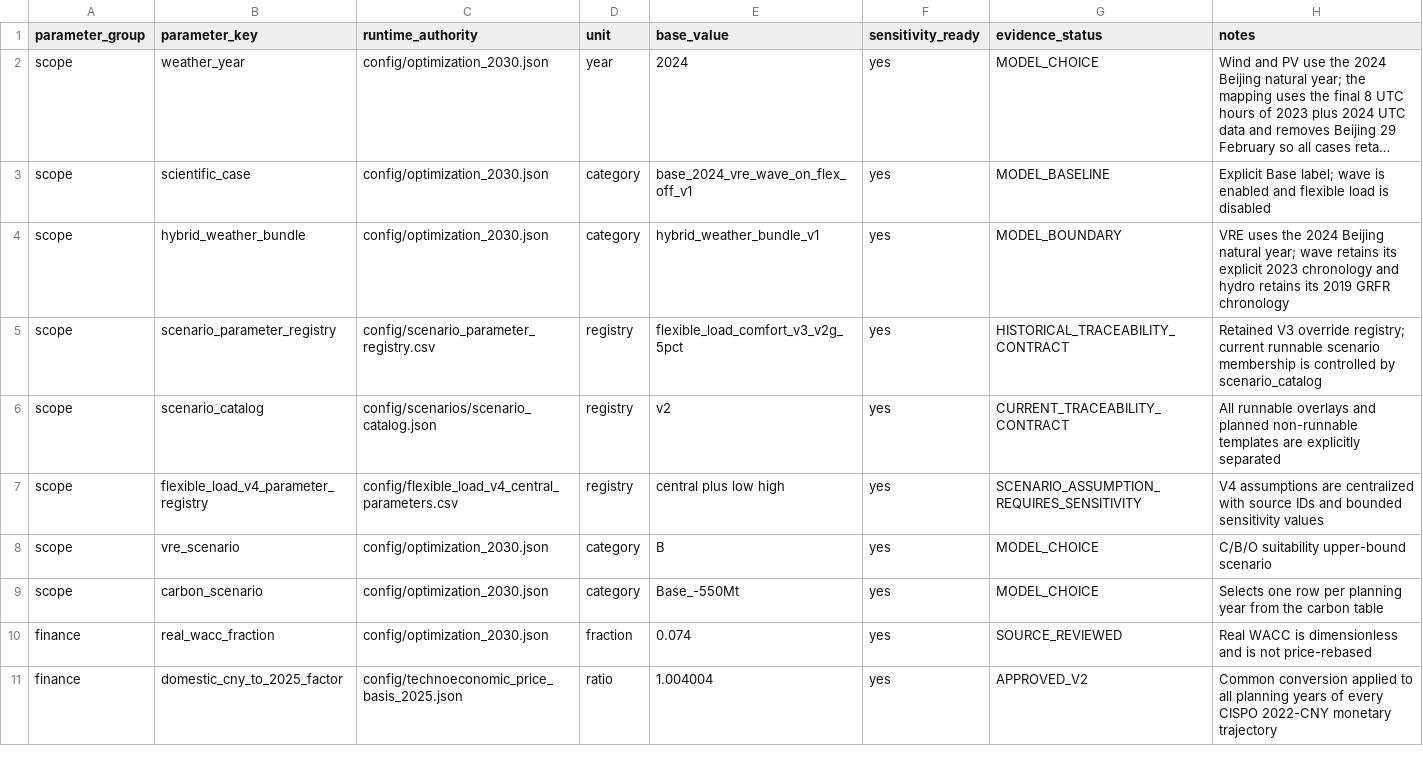
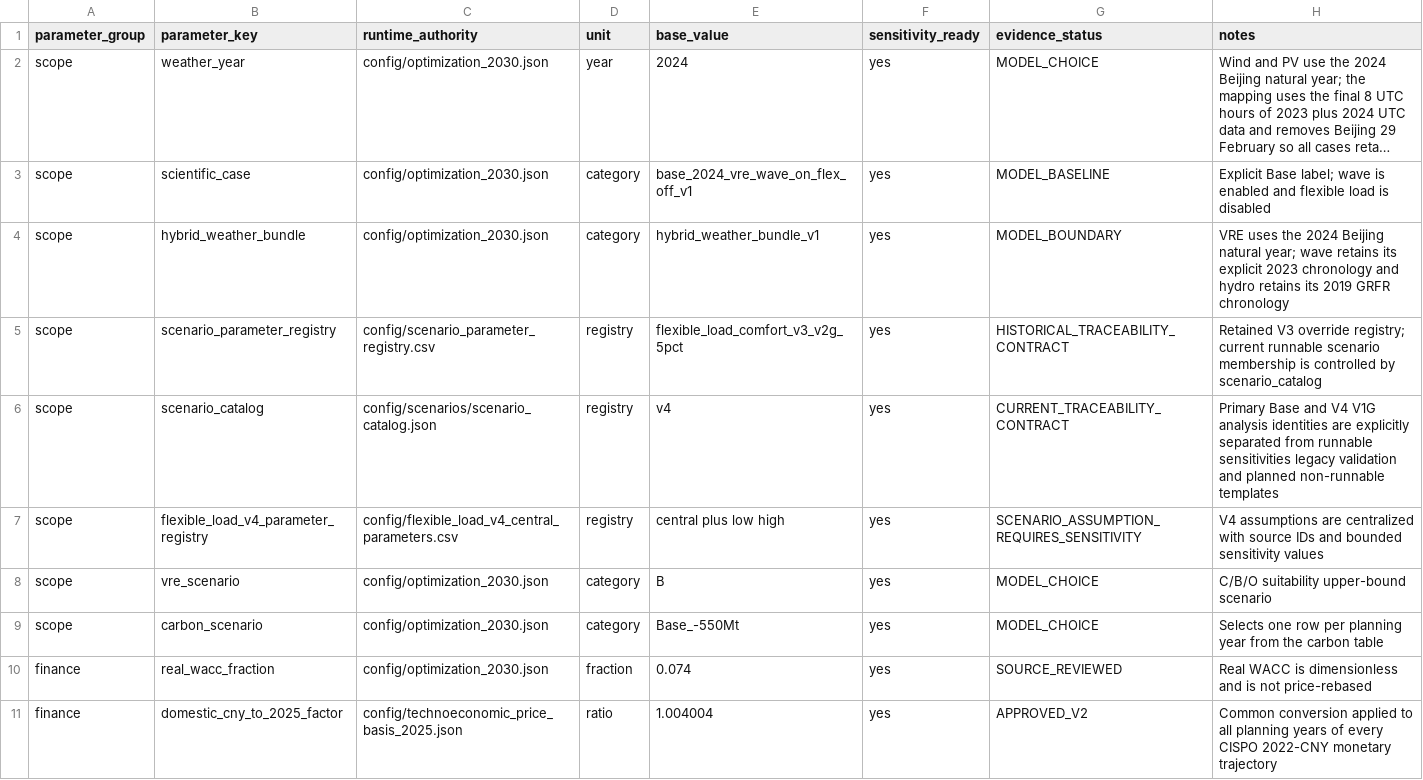
Before and after one commit to zhouzhou112/National_model, a CSV file: config/critical_parameter_registry.csv, drawn as a sheet; only a part is shown; long unchanged cells end in ….

```diff
--- a/config/critical_parameter_registry.csv
+++ b/config/critical_parameter_registry.csv
@@ -5,3 +5,3 @@ scope,hybrid_weather_bundle,config/optimization_2030.json,category,hybrid_weathe
 scope,scenario_parameter_registry,config/scenario_parameter_registry.csv,registry,flexible_load_comfort_v3_v2g_5pct,yes,HISTORICAL_TRACEABILITY_CONTRACT,Retained V3 override registry; current runnable scenario membership is controlled by scenario_catalog
-scope,scenario_catalog,config/scenarios/scenario_catalog.json,registry,v2,yes,CURRENT_TRACEABILITY_CONTRACT,All runnable overlays and planned non-runnable templates are explicitly separated
+scope,scenario_catalog,config/scenarios/scenario_catalog.json,registry,v4,yes,CURRENT_TRACEABILITY_CONTRACT,Primary Base and V4 V1G analysis identities are explicitly separated from runnable sensitivities legacy validation and planned non-runnable templates
 scope,flexible_load_v4_parameter_registry,config/flexible_load_v4_central_parameters.csv,registry,central plus low high,yes,SCENARIO_ASSUMPTION_REQUIRES_SENSITIVITY,V4 assumptions are centralized with source IDs and bounded sensitivity values
```
Also changed, not shown: 12 other files.
